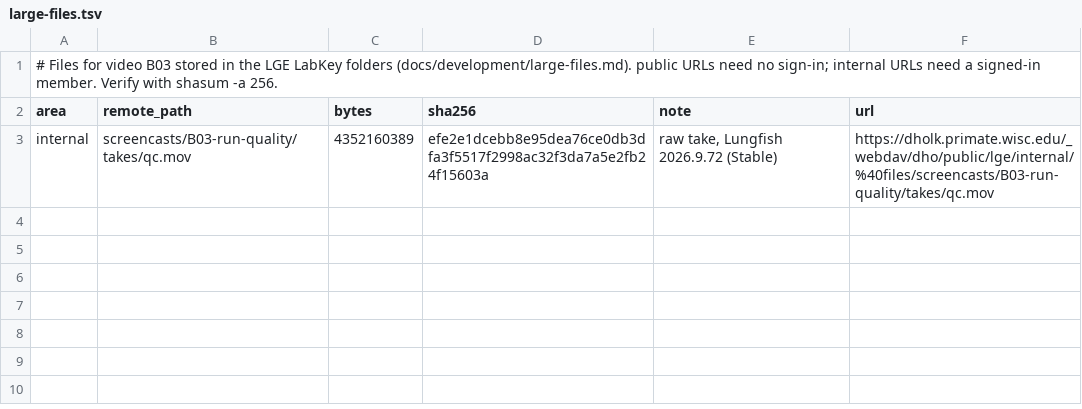
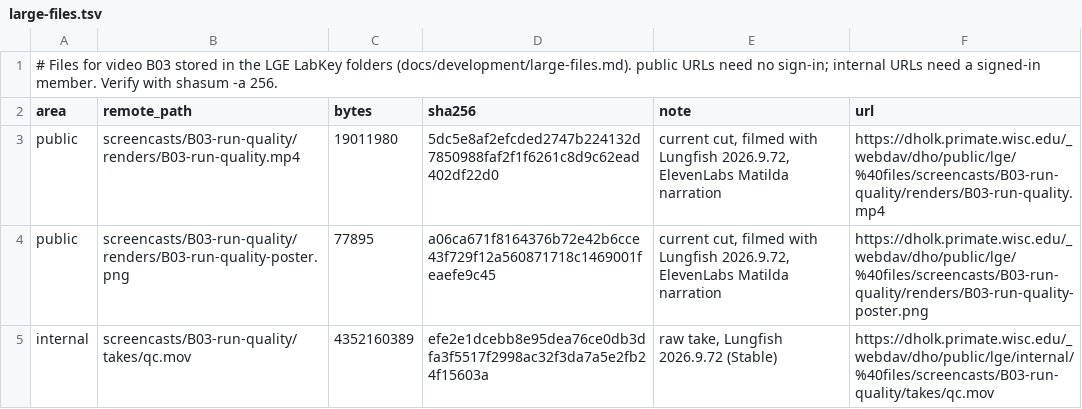
Before and after one commit to dhoconno/lungfish-genome-explorer, a TSV file: screencasts/B03-run-quality/large-files.tsv, drawn as a sheet; the diff names each change by its address in the sheet, - before the commit and + after, or states it on an @@ line.

```diff
--- a/screencasts/B03-run-quality/large-files.tsv
+++ b/screencasts/B03-run-quality/large-files.tsv
+row 3: public | screencasts/B03-run-quality/renders/B03-run-quality.mp4 | 19011980 | 5dc5e8af2efcded2747b224132d7850988faf2f1f6261c8d9c62ead402df22d0 | current cut, filmed with Lungfish 2026.9.72, ElevenLabs Matilda narration | https://dholk.primate.wisc.edu/_webdav/dho/public/lge/%40files/screencasts/B03-run-quality/renders/B03-run-quality.mp4
+row 4: public | screencasts/B03-run-quality/renders/B03-run-quality-poster.png | 77895 | a06ca671f8164376b72e42b6cce43f729f12a560871718c1469001feaefe9c45 | current cut, filmed with Lungfish 2026.9.72, ElevenLabs Matilda narration | https://dholk.primate.wisc.edu/_webdav/dho/public/lge/%40files/screencasts/B03-run-quality/renders/B03-run-quality-poster.png
```
Also changed, not shown: screencasts/B00-install/large-files.tsv, screencasts/B02-sickle-cell-codon/large-files.tsv, 33 other files.
